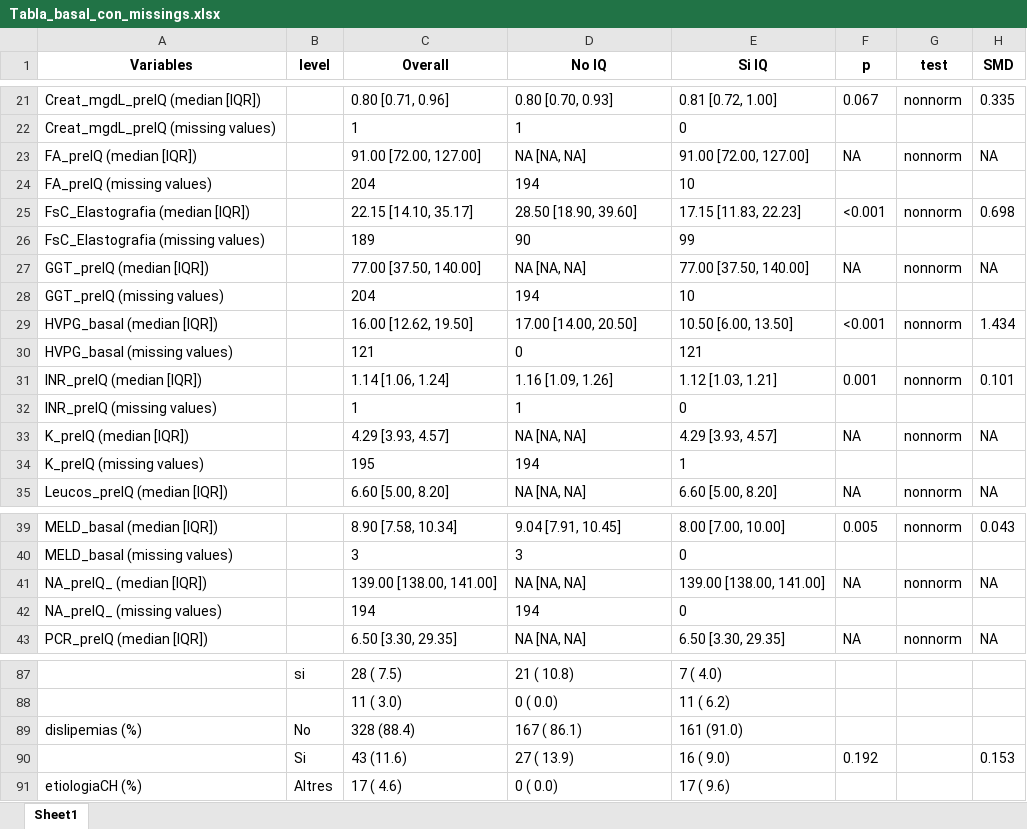
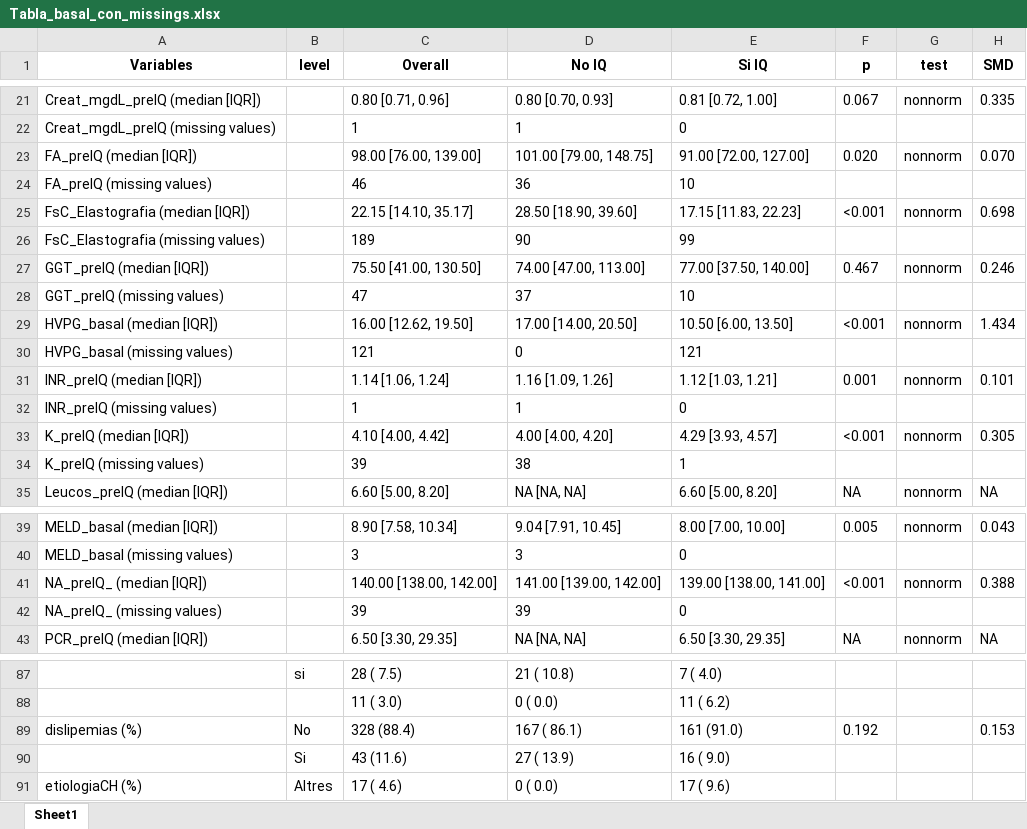
Before and after one commit to TorMedicinaUAB/CIRCO22, an Excel workbook: Outputs/Tablas_basales/Tabla_basal_con_missings.xlsx, sheet Sheet1, drawn as a sheet; only a part is shown, gaps mark what is left out; values as stored, in another font and other column widths than the file's, no borders; the diff names each change by its address in the sheet, - before the commit and + after, or states it on an @@ line.

```diff
--- a/Outputs/Tablas_basales/Tabla_basal_con_missings.xlsx (sheet Sheet1)
+++ b/Outputs/Tablas_basales/Tabla_basal_con_missings.xlsx (sheet Sheet1)
-C23 (Overall): 91.00 [72.00, 127.00]
+C23 (Overall): 98.00 [76.00, 139.00]
-D23 (No IQ): NA [NA, NA]
+D23 (No IQ): 101.00 [79.00, 148.75]
-F23 (p): NA
+F23 (p): 0.020
-H23 (SMD): NA
+H23 (SMD): 0.070
-C24 (Overall): 204
+C24 (Overall): 46
-D24 (No IQ): 194
+D24 (No IQ): 36
-C27 (Overall): 77.00 [37.50, 140.00]
+C27 (Overall): 75.50 [41.00, 130.50]
-D27 (No IQ): NA [NA, NA]
+D27 (No IQ): 74.00 [47.00, 113.00]
-F27 (p): NA
+F27 (p): 0.467
-H27 (SMD): NA
+H27 (SMD): 0.246
-C28 (Overall): 204
+C28 (Overall): 47
-D28 (No IQ): 194
+D28 (No IQ): 37
-C33 (Overall): 4.29 [3.93, 4.57]
+C33 (Overall): 4.10 [4.00, 4.42]
-D33 (No IQ): NA [NA, NA]
+D33 (No IQ): 4.00 [4.00, 4.20]
-F33 (p): NA
+F33 (p): <0.001
-H33 (SMD): NA
+H33 (SMD): 0.305
-C34 (Overall): 195
+C34 (Overall): 39
-D34 (No IQ): 194
+D34 (No IQ): 38
-C41 (Overall): 139.00 [138.00, 141.00]
+C41 (Overall): 140.00 [138.00, 142.00]
-D41 (No IQ): NA [NA, NA]
+D41 (No IQ): 141.00 [139.00, 142.00]
-F41 (p): NA
+F41 (p): <0.001
-H41 (SMD): NA
+H41 (SMD): 0.388
-C42 (Overall): 194
+C42 (Overall): 39
-D42 (No IQ): 194
+D42 (No IQ): 39
-F89 (p): (empty)
+F89 (p): 0.192
-H89 (SMD): (empty)
+H89 (SMD): 0.153
-F90 (p): 0.192
+F90 (p): (empty)
-H90 (SMD): 0.153
+H90 (SMD): (empty)
```
Also changed, not shown: Outputs/Tablas_basales/Tabla_basal_sin_missings.xlsx, 6 other files.
